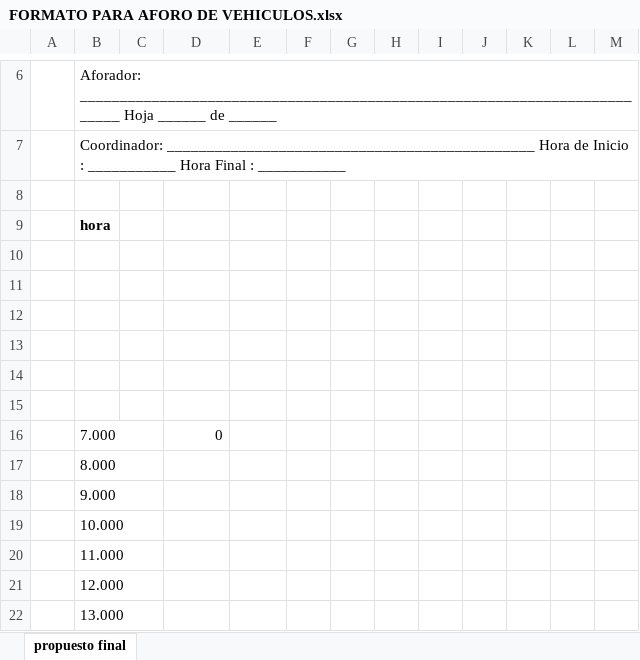
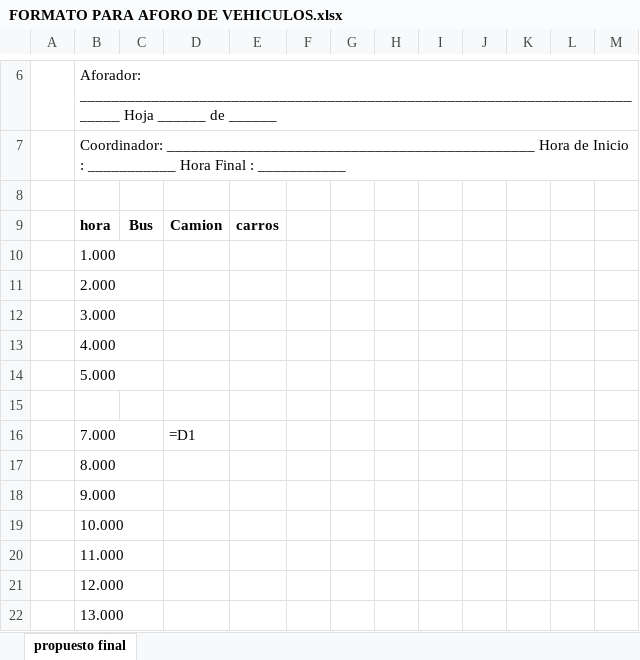
Before and after one commit to Afelipe72/Proyecto-practica, an Excel workbook: FORMATO PARA AFORO DE VEHICULOS.xlsx, sheet propuesto final, drawn as a sheet; only a part is shown, gaps mark what is left out; values as stored, in another font and other column widths than the file's, no borders; formulas without a stored value are shown as written; removed rows and columns are numbered as before the commit, all else as after; the diff names each change by its address in the sheet, - before the commit and + after, or states it on an @@ line.

```diff
--- a/FORMATO PARA AFORO DE VEHICULOS.xlsx (sheet propuesto final)
+++ b/FORMATO PARA AFORO DE VEHICULOS.xlsx (sheet propuesto final)
+row 9:  | hora | Bus | Camion | carros
-B10: hora
+B10: 1.000
-B10 bold: on
+B10 bold: off
+row 11:  | 2.000
+row 12:  | 3.000
+row 13:  | 4.000
+row 14:  | 5.000
-row 16: (empty)
+row 16:  | 7.000 |  | =D1
-row 12: (empty)
-row 13: (empty)
-row 14: (empty)
-row 15: (empty)
-row 16:  | 7.000 |  | 0
```
Also changed, not shown: 1 other file.
